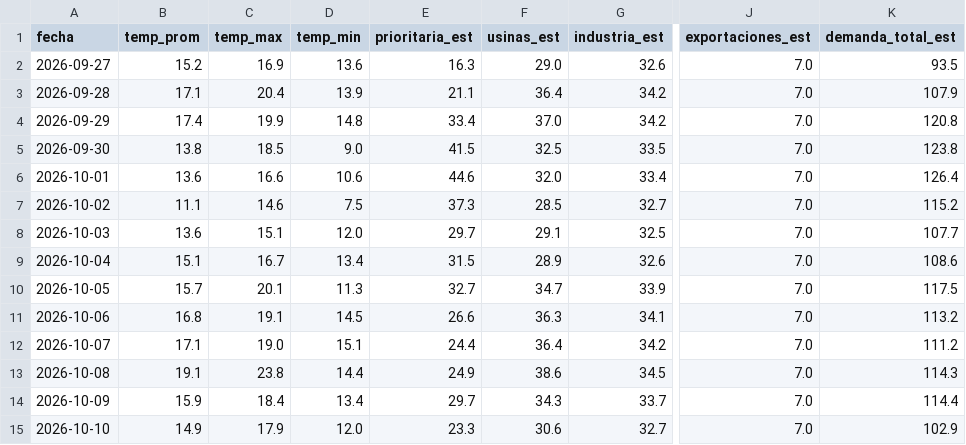
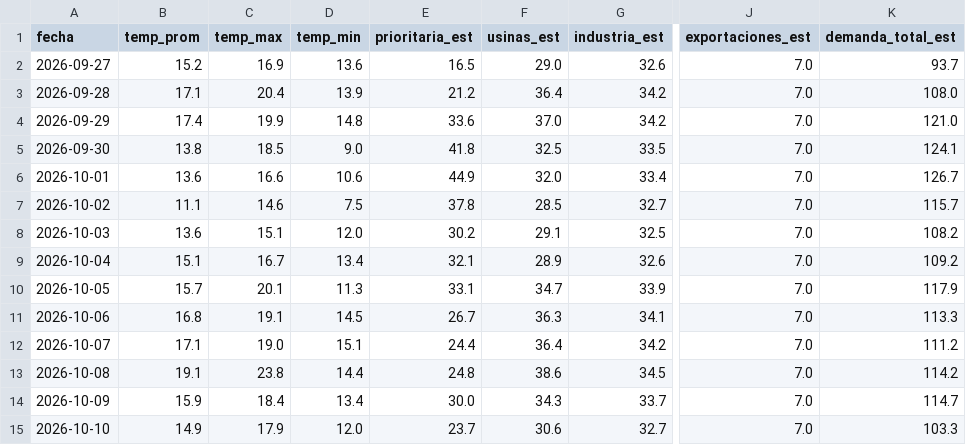
Before and after one commit to RodrigoManassero/estado-sistema-gas-rodrigo, a CSV file: public/data/demand_forecast.csv, drawn as a sheet; only a part is shown, gaps mark what is left out; the diff names each change by its address in the sheet, - before the commit and + after, or states it on an @@ line.

```diff
--- a/public/data/demand_forecast.csv
+++ b/public/data/demand_forecast.csv
-E2 (prioritaria_est): 16.3
+E2 (prioritaria_est): 16.5
-K2 (demanda_total_est): 93.5
+K2 (demanda_total_est): 93.7
-E3 (prioritaria_est): 21.1
+E3 (prioritaria_est): 21.2
-K3 (demanda_total_est): 107.9
+K3 (demanda_total_est): 108.0
-E4 (prioritaria_est): 33.4
+E4 (prioritaria_est): 33.6
-K4 (demanda_total_est): 120.8
+K4 (demanda_total_est): 121.0
-E5 (prioritaria_est): 41.5
+E5 (prioritaria_est): 41.8
-K5 (demanda_total_est): 123.8
+K5 (demanda_total_est): 124.1
-E6 (prioritaria_est): 44.6
+E6 (prioritaria_est): 44.9
-K6 (demanda_total_est): 126.4
+K6 (demanda_total_est): 126.7
-E7 (prioritaria_est): 37.3
+E7 (prioritaria_est): 37.8
-K7 (demanda_total_est): 115.2
+K7 (demanda_total_est): 115.7
-E8 (prioritaria_est): 29.7
+E8 (prioritaria_est): 30.2
-K8 (demanda_total_est): 107.7
+K8 (demanda_total_est): 108.2
-E9 (prioritaria_est): 31.5
+E9 (prioritaria_est): 32.1
-K9 (demanda_total_est): 108.6
+K9 (demanda_total_est): 109.2
-E10 (prioritaria_est): 32.7
+E10 (prioritaria_est): 33.1
-K10 (demanda_total_est): 117.5
+K10 (demanda_total_est): 117.9
-E11 (prioritaria_est): 26.6
+E11 (prioritaria_est): 26.7
-K11 (demanda_total_est): 113.2
+K11 (demanda_total_est): 113.3
-E13 (prioritaria_est): 24.9
+E13 (prioritaria_est): 24.8
-K13 (demanda_total_est): 114.3
+K13 (demanda_total_est): 114.2
-E14 (prioritaria_est): 29.7
+E14 (prioritaria_est): 30.0
-K14 (demanda_total_est): 114.4
+K14 (demanda_total_est): 114.7
-E15 (prioritaria_est): 23.3
+E15 (prioritaria_est): 23.7
-K15 (demanda_total_est): 102.9
+K15 (demanda_total_est): 103.3
```
Also changed, not shown: 22 other files.
